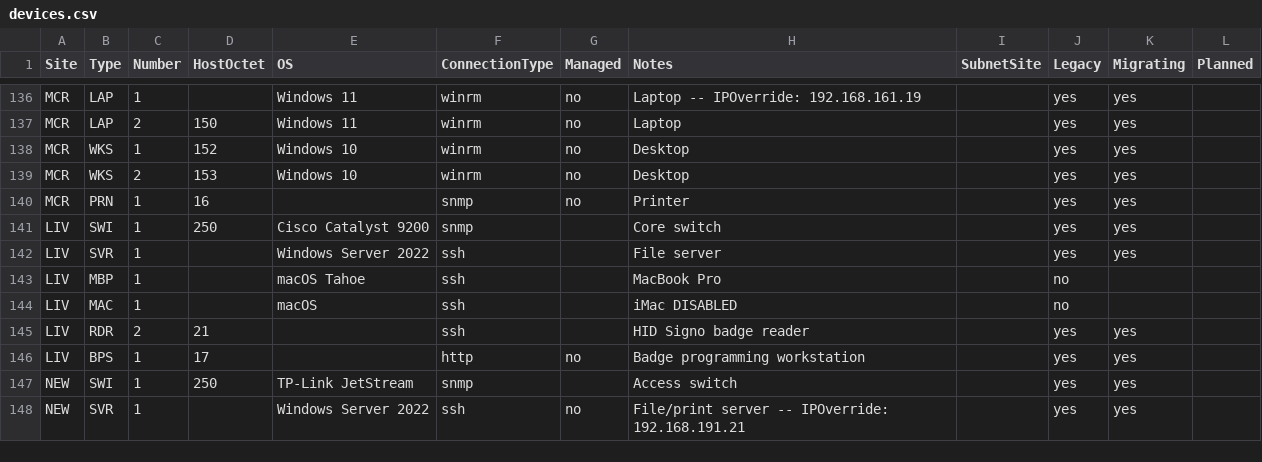
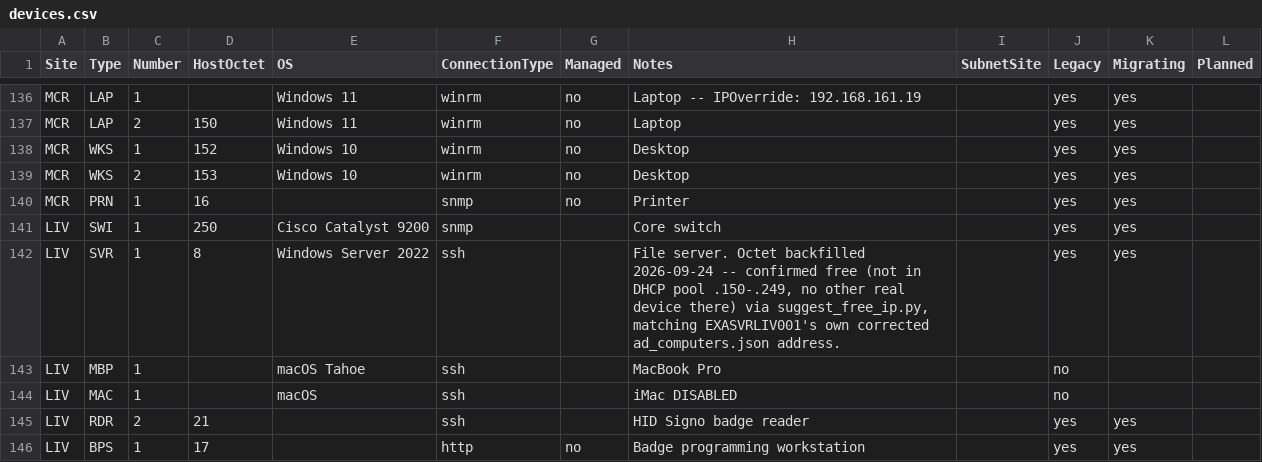
Before and after one commit to knightmare2600/example_music_infra, a CSV file: benarbejde/devices.csv, drawn as a sheet; only a part is shown, gaps mark what is left out; the shorter side is filled out with more unchanged rows; the diff covers the shown part only.

```diff
--- a/benarbejde/devices.csv
+++ b/benarbejde/devices.csv
@@ -141,3 +141,3 @@ MCR,PRN,1,16,,snmp,no,Printer,,yes,yes,
 LIV,SWI,1,250,Cisco Catalyst 9200,snmp,,Core switch,,yes,yes,
-LIV,SVR,1,,Windows Server 2022,ssh,,File server,,yes,yes,
+LIV,SVR,1,8,Windows Server 2022,ssh,,"File server. Octet backfilled 2026-09-24 -- confirmed free (not in DHCP pool .150-.249, no other real device there) via suggest_free_ip.py, matching EXASVRLIV001's own corrected ad_computers.json address.",,yes,yes,
 LIV,MBP,1,,macOS Tahoe,ssh,,MacBook Pro,,no,,
```
Also changed, not shown: 3 added rows and 2 edited cells elsewhere in this file, bootstrap/web/proxmox/devices.csv, 10 other files.
